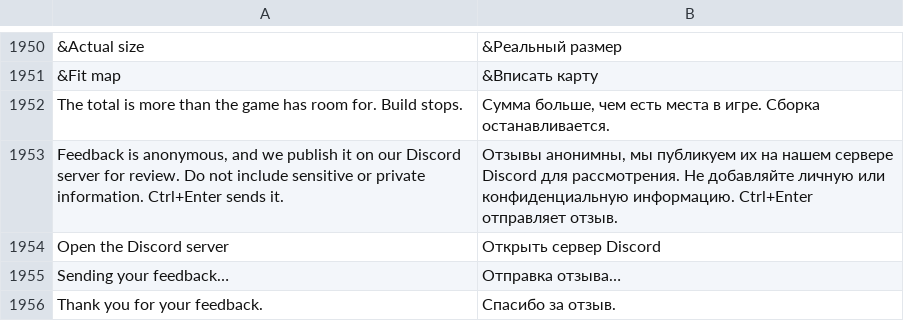
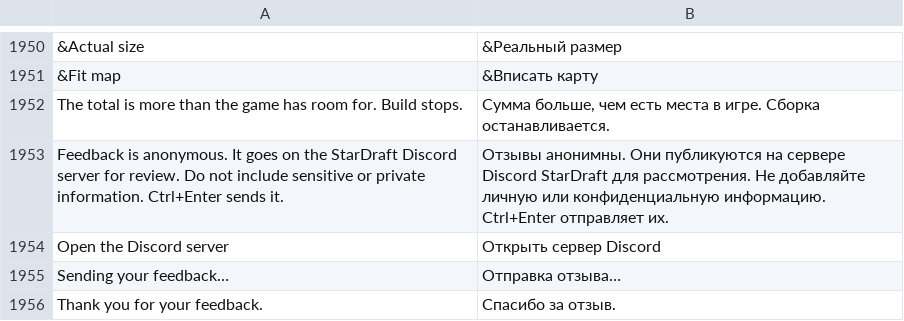
Before and after one commit to stardraft-editor/stardraft, a TSV file: apps/editor/res/lang/ru.tsv, drawn as a sheet; only a part is shown, gaps mark what is left out; removed rows and columns are numbered as before the commit, all else as after; the diff names each change by its address in the sheet, - before the commit and + after, or states it on an @@ line.

```diff
--- a/apps/editor/res/lang/ru.tsv
+++ b/apps/editor/res/lang/ru.tsv
-row 1953: Feedback is anonymous, and we publish it on our Discord server for review. Do not include sensitive or private information. Ctrl+Enter sends it. | Отзывы анонимны, мы публикуем их на нашем сервере Discord для рассмотрения. Не добавляйте личную или конфиденциальную информацию. Ctrl+Enter отправляет отзыв.
+row 1953: Feedback is anonymous. It goes on the StarDraft Discord server for review. Do not include sensitive or private information. Ctrl+Enter sends it. | Отзывы анонимны. Они публикуются на сервере Discord StarDraft для рассмотрения. Не добавляйте личную или конфиденциальную информацию. Ctrl+Enter отправляет их.
```
Also changed, not shown: apps/editor/res/lang/es.tsv, apps/editor/res/lang/ko.tsv, 7 other files.
